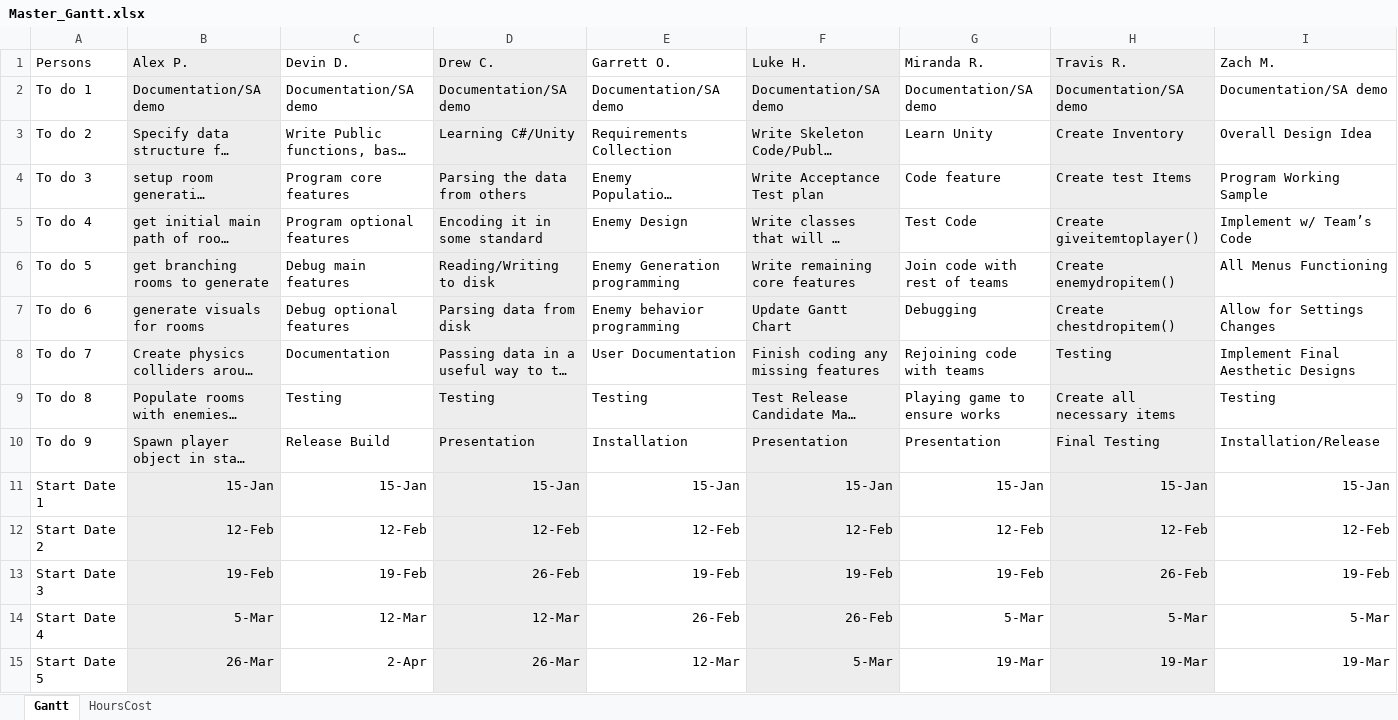
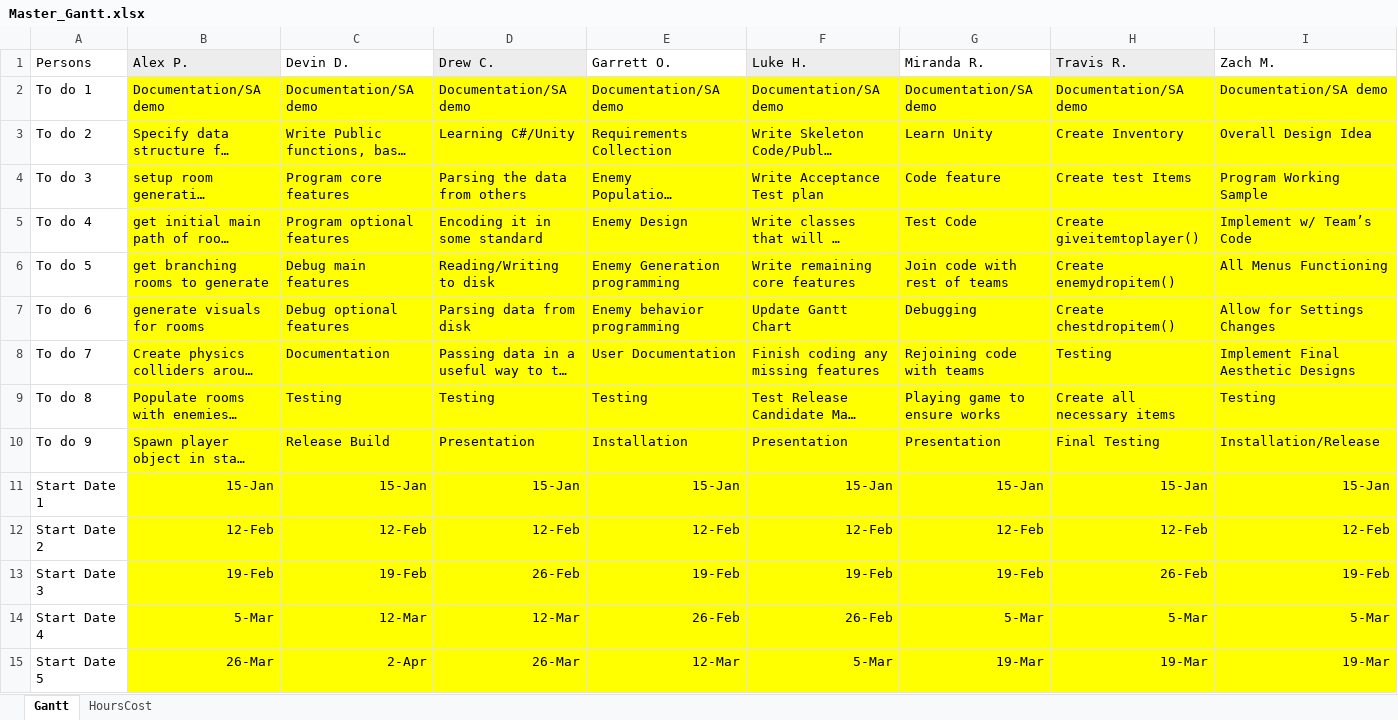
Before and after one commit to DDriggs00/Team-Faucet, an Excel workbook: doc/Master_Gantt.xlsx, sheet Gantt, drawn as a sheet; only a part is shown; long unchanged cells end in …; values as stored, in another font and other column widths than the file's, no borders; charts and pictures not drawn; the diff covers the shown part only; the diff names each change by its address in the sheet, - before the commit and + after, or states it on an @@ line.

Commit message:
updated Master_Gantt
highlighted boxes in master gantt so everyone can easily see what boxes they can edit to change the values on the graphs

```diff
--- a/doc/Master_Gantt.xlsx (sheet Gantt)
+++ b/doc/Master_Gantt.xlsx (sheet Gantt)
-B2:B15 fill: #EDEDED
+B2:B15 fill: #FFFF00
-C2:C15 fill: none
+C2:C15 fill: #FFFF00
-D2:D15 fill: #EDEDED
+D2:D15 fill: #FFFF00
-E2:E15 fill: none
+E2:E15 fill: #FFFF00
-F2:F15 fill: #EDEDED
+F2:F15 fill: #FFFF00
-G2:G15 fill: none
+G2:G15 fill: #FFFF00
-H2:H15 fill: #EDEDED
+H2:H15 fill: #FFFF00
-I2:I15 fill: none
+I2:I15 fill: #FFFF00
```
Also changed, not shown: cell formats elsewhere in this sheet.
